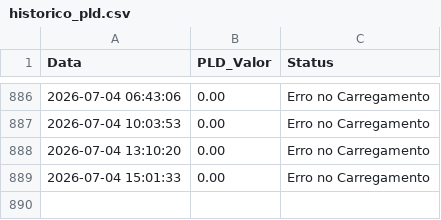
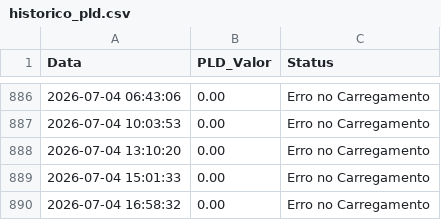
Before and after one commit to EnricoPontelli/The-first-way-wasn-t-good, a CSV file: historico_pld.csv, drawn as a sheet; only a part is shown, gaps mark what is left out.

Commit message:
Auto-update: Sat Jul  4 16:58:32 UTC 2026

```diff
--- a/historico_pld.csv
+++ b/historico_pld.csv
@@ -889 +889,2 @@ Data,PLD_Valor,Status
 2026-07-04 15:01:33,0.00,Erro no Carregamento
+2026-07-04 16:58:32,0.00,Erro no Carregamento
```
